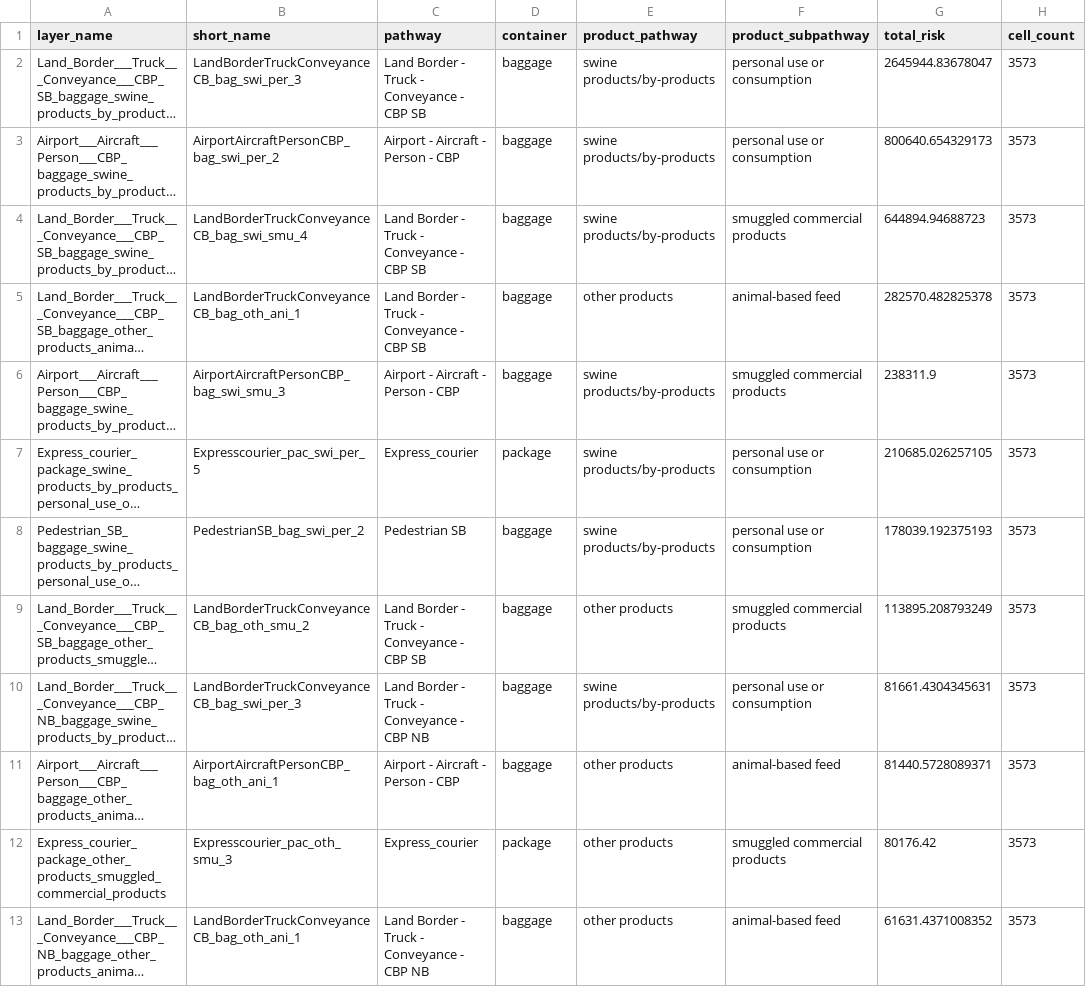
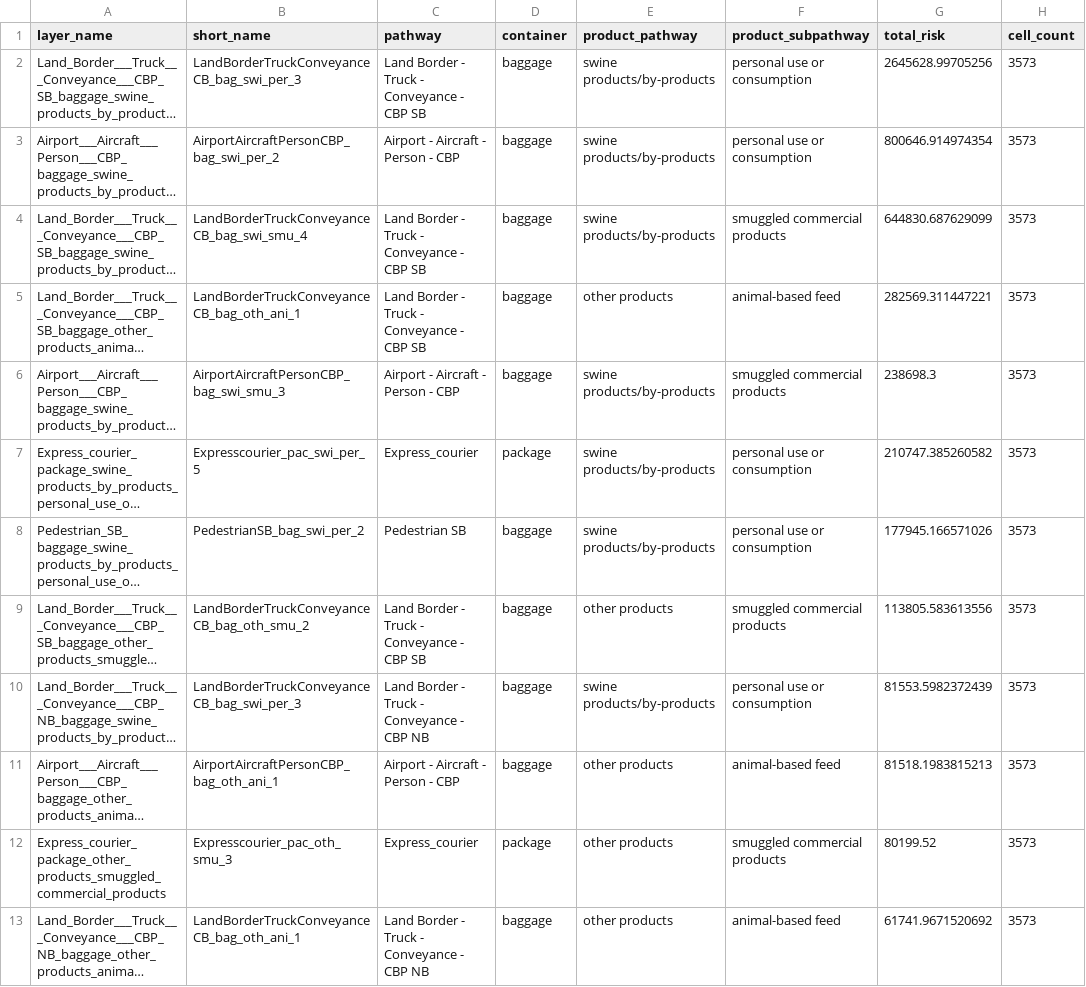
Before and after one commit to dalon-white/asf-risk-framework2, a CSV file: output/aqim total distributed risk/distributed_risk_summary_mex_can.csv, drawn as a sheet; only a part is shown; long unchanged cells end in …; the diff covers the shown part only; the diff names each change by its address in the sheet, - before the commit and + after, or states it on an @@ line.

```diff
--- a/output/aqim total distributed risk/distributed_risk_summary_mex_can.csv
+++ b/output/aqim total distributed risk/distributed_risk_summary_mex_can.csv
-G2 (total_risk): 2645944.83678047
+G2 (total_risk): 2645628.99705256
-G3 (total_risk): 800640.654329173
+G3 (total_risk): 800646.914974354
-G4 (total_risk): 644894.94688723
+G4 (total_risk): 644830.687629099
-G5 (total_risk): 282570.482825378
+G5 (total_risk): 282569.311447221
-G6 (total_risk): 238311.9
+G6 (total_risk): 238698.3
-G7 (total_risk): 210685.026257105
+G7 (total_risk): 210747.385260582
-G8 (total_risk): 178039.192375193
+G8 (total_risk): 177945.166571026
-G9 (total_risk): 113895.208793249
+G9 (total_risk): 113805.583613556
-G10 (total_risk): 81661.4304345631
+G10 (total_risk): 81553.5982372439
-G11 (total_risk): 81440.5728089371
+G11 (total_risk): 81518.1983815213
-G12 (total_risk): 80176.42
+G12 (total_risk): 80199.52
-G13 (total_risk): 61631.4371008352
+G13 (total_risk): 61741.9671520692
```
Also changed, not shown: 1 added row, 1 removed row and 9 edited cells elsewhere in this file, input/data/wads codes/wads volume reference table.csv, output/report files/aqim pathway summary_2023_to_2024_mex_can_100_sims_.csv, 45 other files.
